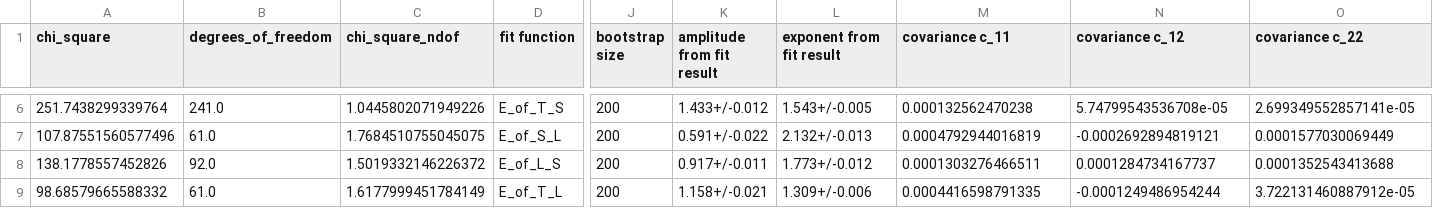
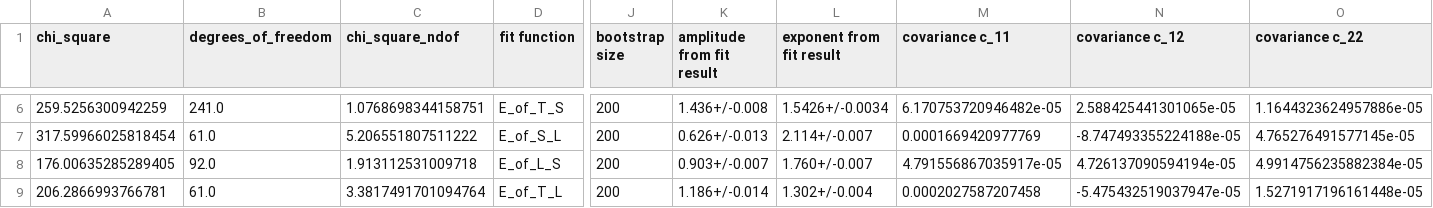
Before and after one commit to mallereusement/CP_sandpile, a CSV file: final_data2/results/2d-non_conservative-N100-abs_True_z4-closed/ana2/results.csv, drawn as a sheet; only a part is shown, gaps mark what is left out; the diff covers the shown part only; the diff names each change by its address in the sheet, - before the commit and + after, or states it on an @@ line.

```diff
--- a/final_data2/results/2d-non_conservative-N100-abs_True_z4-closed/ana2/results.csv
+++ b/final_data2/results/2d-non_conservative-N100-abs_True_z4-closed/ana2/results.csv
-A6 (chi_square): 251.7438299339764
+A6 (chi_square): 259.5256300942259
-C6 (chi_square_ndof): 1.0445802071949226
+C6 (chi_square_ndof): 1.0768698344158751
-K6 (amplitude from fit result): 1.433+/-0.012
+K6 (amplitude from fit result): 1.436+/-0.008
-L6 (exponent from fit result): 1.543+/-0.005
+L6 (exponent from fit result): 1.5426+/-0.0034
-M6 (covariance c_11): 0.000132562470238
+M6 (covariance c_11): 6.170753720946482e-05
-N6 (covariance c_12): 5.74799543536708e-05
+N6 (covariance c_12): 2.588425441301065e-05
-O6 (covariance c_22): 2.699349552857141e-05
+O6 (covariance c_22): 1.1644323624957886e-05
-A7 (chi_square): 107.87551560577496
+A7 (chi_square): 317.59966025818454
-C7 (chi_square_ndof): 1.7684510755045075
+C7 (chi_square_ndof): 5.206551807511222
-K7 (amplitude from fit result): 0.591+/-0.022
+K7 (amplitude from fit result): 0.626+/-0.013
-L7 (exponent from fit result): 2.132+/-0.013
+L7 (exponent from fit result): 2.114+/-0.007
-M7 (covariance c_11): 0.0004792944016819
+M7 (covariance c_11): 0.0001669420977769
-N7 (covariance c_12): -0.0002692894819121
+N7 (covariance c_12): -8.747493355224188e-05
-O7 (covariance c_22): 0.0001577030069449
+O7 (covariance c_22): 4.765276491577145e-05
-A8 (chi_square): 138.1778557452826
+A8 (chi_square): 176.00635285289405
-C8 (chi_square_ndof): 1.5019332146226372
+C8 (chi_square_ndof): 1.913112531009718
-K8 (amplitude from fit result): 0.917+/-0.011
+K8 (amplitude from fit result): 0.903+/-0.007
-L8 (exponent from fit result): 1.773+/-0.012
+L8 (exponent from fit result): 1.760+/-0.007
-M8 (covariance c_11): 0.0001303276466511
+M8 (covariance c_11): 4.791556867035917e-05
-N8 (covariance c_12): 0.0001284734167737
+N8 (covariance c_12): 4.726137090594194e-05
-O8 (covariance c_22): 0.0001352543413688
+O8 (covariance c_22): 4.9914756235882384e-05
-A9 (chi_square): 98.68579665588332
+A9 (chi_square): 206.2866993766781
-C9 (chi_square_ndof): 1.6177999451784149
+C9 (chi_square_ndof): 3.3817491701094764
-K9 (amplitude from fit result): 1.158+/-0.021
+K9 (amplitude from fit result): 1.186+/-0.014
-L9 (exponent from fit result): 1.309+/-0.006
+L9 (exponent from fit result): 1.302+/-0.004
-M9 (covariance c_11): 0.0004416598791335
+M9 (covariance c_11): 0.0002027587207458
-N9 (covariance c_12): -0.0001249486954244
+N9 (covariance c_12): -5.475432519037947e-05
-O9 (covariance c_22): 3.722131460887912e-05
+O9 (covariance c_22): 1.5271917196161448e-05
```
Also changed, not shown: 35 edited cells elsewhere in this file, final_data2/results/2d-non_conservative-N100-abs_True_z3-closed/ana2/results.csv, final_data2/results/2d-non_conservative-N100-abs_True_z3-closed/ana2/results_products.csv, 55 other files.
